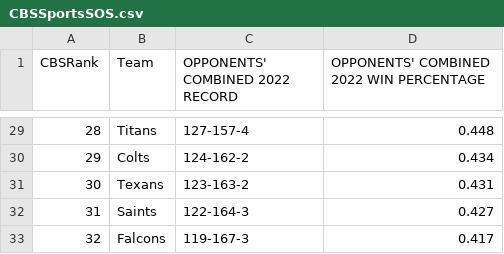
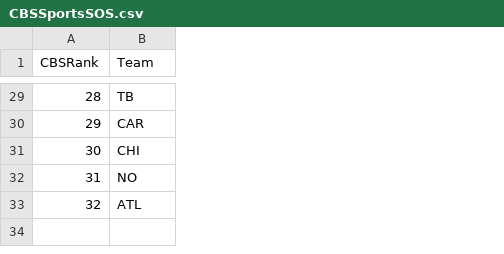
Before and after one commit to muneer78/fantasy-sports, a CSV file: CBSSportsSOS.csv, drawn as a sheet; only a part is shown, gaps mark what is left out; the diff covers the shown part only; the diff names each change by its address in the sheet, - before the commit and + after, or states it on an @@ line.

```diff
--- a/CBSSportsSOS.csv
+++ b/CBSSportsSOS.csv
-column C (OPPONENTS' COMBINED 2022 RECORD), rows 29-33: 127-157-4 | 124-162-2 | 123-163-2 | 122-164-3 | 119-167-3
-column D, row 1: OPPONENTS' COMBINED 2022 WIN PERCENTAGE; rows 29-33: 0.448 | 0.434 | 0.431 | 0.427 | 0.417
-B29 (Team): Titans
+B29 (Team): TB
-B30 (Team): Colts
+B30 (Team): CAR
-B31 (Team): Texans
+B31 (Team): CHI
-B32 (Team): Saints
+B32 (Team): NO
-B33 (Team): Falcons
+B33 (Team): ATL
```
Also changed, not shown: 27 edited cells elsewhere in this file, CBSOLine.csv, DKSOS.csv, 9 other files.
